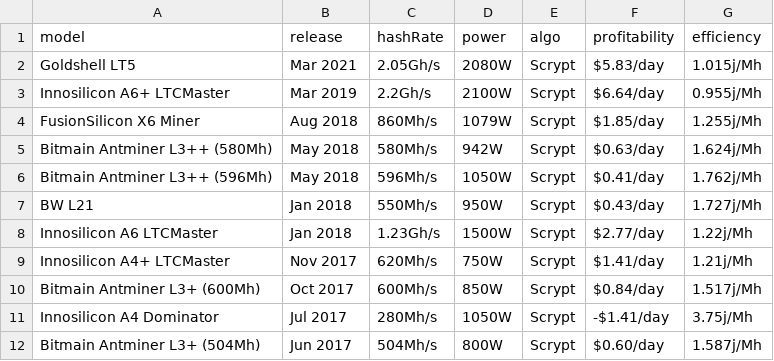
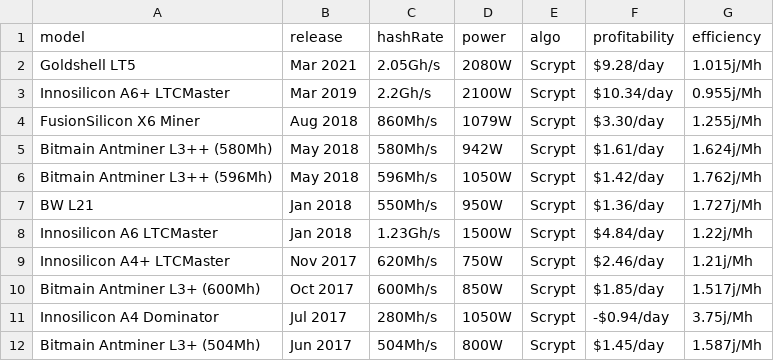
Before and after one commit to fcolasante/va_blockchain, a CSV file: data/asic/efficiency_scrypt.csv, drawn as a sheet.

```diff
--- a/data/asic/efficiency_scrypt.csv
+++ b/data/asic/efficiency_scrypt.csv
@@ -1,12 +1,12 @@
 model,release,hashRate,power,algo,profitability,efficiency
-Goldshell LT5,Mar 2021, 2.05Gh/s, 2080W,Scrypt, $5.83/day,1.015j/Mh
-Innosilicon A6+ LTCMaster,Mar 2019, 2.2Gh/s, 2100W,Scrypt, $6.64/day,0.955j/Mh
-FusionSilicon X6 Miner,Aug 2018, 860Mh/s, 1079W,Scrypt, $1.85/day,1.255j/Mh
-Bitmain Antminer L3++ (580Mh),May 2018, 580Mh/s, 942W,Scrypt, $0.63/day,1.624j/Mh
-Bitmain Antminer L3++ (596Mh),May 2018, 596Mh/s, 1050W,Scrypt, $0.41/day,1.762j/Mh
-BW L21,Jan 2018, 550Mh/s, 950W,Scrypt, $0.43/day,1.727j/Mh
-Innosilicon A6 LTCMaster,Jan 2018, 1.23Gh/s, 1500W,Scrypt, $2.77/day,1.22j/Mh
-Innosilicon A4+ LTCMaster,Nov 2017, 620Mh/s, 750W,Scrypt, $1.41/day,1.21j/Mh
-Bitmain Antminer L3+ (600Mh),Oct 2017, 600Mh/s, 850W,Scrypt, $0.84/day,1.517j/Mh
-Innosilicon A4 Dominator,Jul 2017, 280Mh/s, 1050W,Scrypt, -$1.41/day,3.75j/Mh
-Bitmain Antminer L3+ (504Mh),Jun 2017, 504Mh/s, 800W,Scrypt, $0.60/day,1.587j/Mh
+Goldshell LT5,Mar 2021, 2.05Gh/s, 2080W,Scrypt, $9.28/day,1.015j/Mh
+Innosilicon A6+ LTCMaster,Mar 2019, 2.2Gh/s, 2100W,Scrypt, $10.34/day,0.955j/Mh
+FusionSilicon X6 Miner,Aug 2018, 860Mh/s, 1079W,Scrypt, $3.30/day,1.255j/Mh
+Bitmain Antminer L3++ (580Mh),May 2018, 580Mh/s, 942W,Scrypt, $1.61/day,1.624j/Mh
+Bitmain Antminer L3++ (596Mh),May 2018, 596Mh/s, 1050W,Scrypt, $1.42/day,1.762j/Mh
+BW L21,Jan 2018, 550Mh/s, 950W,Scrypt, $1.36/day,1.727j/Mh
+Innosilicon A6 LTCMaster,Jan 2018, 1.23Gh/s, 1500W,Scrypt, $4.84/day,1.22j/Mh
+Innosilicon A4+ LTCMaster,Nov 2017, 620Mh/s, 750W,Scrypt, $2.46/day,1.21j/Mh
+Bitmain Antminer L3+ (600Mh),Oct 2017, 600Mh/s, 850W,Scrypt, $1.85/day,1.517j/Mh
+Innosilicon A4 Dominator,Jul 2017, 280Mh/s, 1050W,Scrypt, -$0.94/day,3.75j/Mh
+Bitmain Antminer L3+ (504Mh),Jun 2017, 504Mh/s, 800W,Scrypt, $1.45/day,1.587j/Mh
```
Also changed, not shown: data/asic/efficiency_ethash.csv, data/asic/efficiency_sha256.csv, 49 other files.
